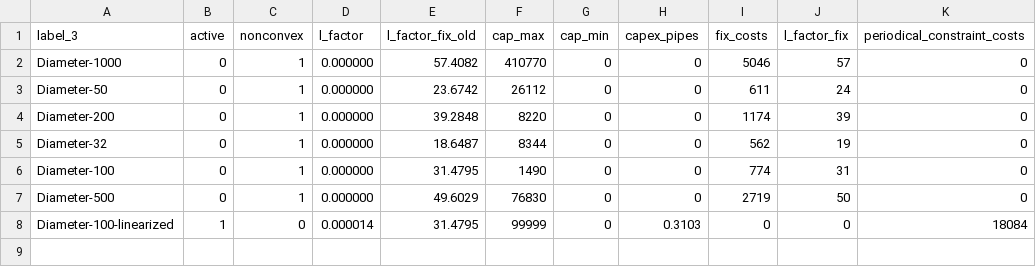
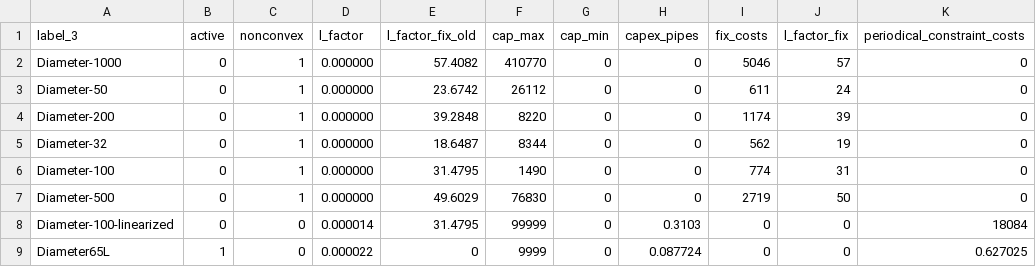
Before and after one commit to SESMG/SESMG, a CSV file: program_files/technical_data/district_heating/pipes.csv, drawn as a sheet.

```diff
--- a/program_files/technical_data/district_heating/pipes.csv
+++ b/program_files/technical_data/district_heating/pipes.csv
@@ -7,2 +7,3 @@ Diameter-100,0,1,0.000000,31.4795,1490,0,0,774,31,0
 Diameter-500,0,1,0.000000,49.6029,76830,0,0,2719,50,0
-Diameter-100-linearized,1,0,0.000014,31.4795,99999,0,0.3103,0,0,18084
+Diameter-100-linearized,0,0,0.000014,31.4795,99999,0,0.3103,0,0,18084
+Diameter65L,1,0,0.000022,0,9999,0,0.087724,0,0,0.627025
```
Also changed, not shown: 1 other file.
